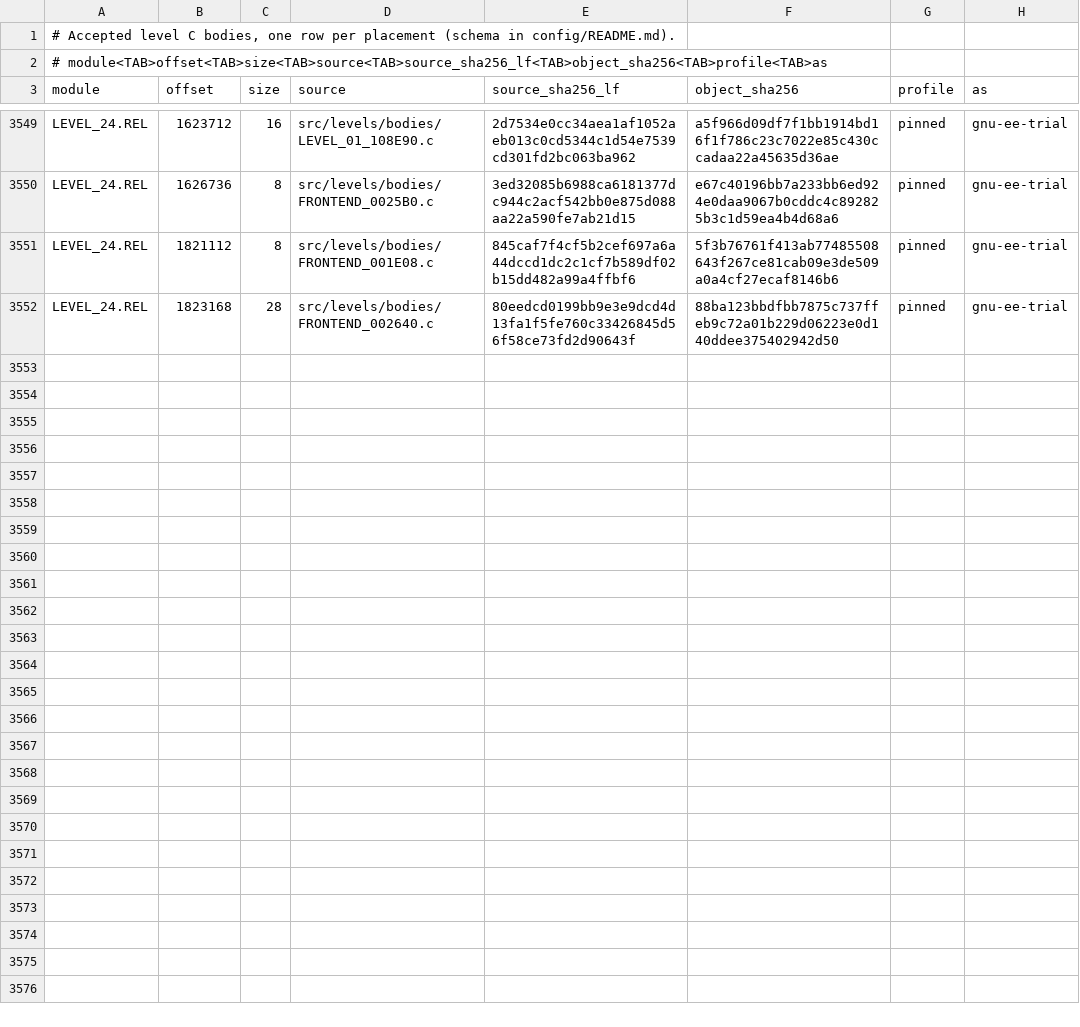
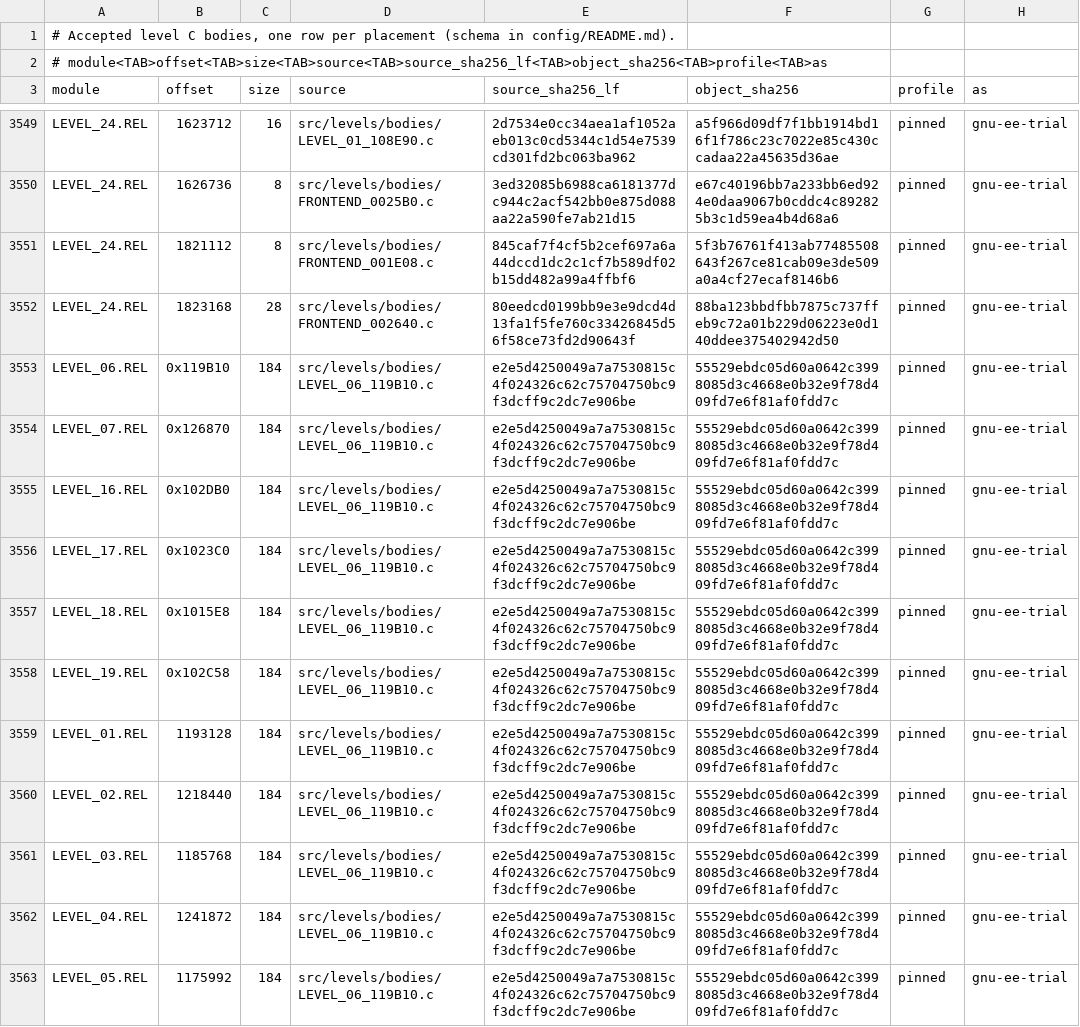
Before and after one commit to OpenRAC/rac5-sm-decomp, a TSV file: config/levels/bodies.tsv, drawn as a sheet; only a part is shown, gaps mark what is left out; the diff covers the shown part only; the diff names each change by its address in the sheet, - before the commit and + after, or states it on an @@ line.

Commit message:
Add the wave-18 level body scope, its sources and the scope documents
The wave-18 campaign produced 3,571 measured level body placements carried
by 177 sources, replacing the wave-17 scope of 210 placements. The complete
module gate still requires 21/21 exact module hashes and the two measured
relocated images.

The scope is counted separately from the optimistic ByteMatch estimate, as
in wave 17: the level bodies are measured at their placements, while the
ByteMatch denominator is a masked-shape scenario with its own unit.

```diff
--- a/config/levels/bodies.tsv
+++ b/config/levels/bodies.tsv
+row 3553: LEVEL_06.REL | 0x119B10 | 184 | src/levels/bodies/LEVEL_06_119B10.c | e2e5d4250049a7a7530815c4f024326c62c75704750bc9f3dcff9c2dc7e906be | 55529ebdc05d60a0642c3998085d3c4668e0b32e9f78d409fd7e6f81af0fdd7c | pinned | gnu-ee-trial
+row 3554: LEVEL_07.REL | 0x126870 | 184 | src/levels/bodies/LEVEL_06_119B10.c | e2e5d4250049a7a7530815c4f024326c62c75704750bc9f3dcff9c2dc7e906be | 55529ebdc05d60a0642c3998085d3c4668e0b32e9f78d409fd7e6f81af0fdd7c | pinned | gnu-ee-trial
+row 3555: LEVEL_16.REL | 0x102DB0 | 184 | src/levels/bodies/LEVEL_06_119B10.c | e2e5d4250049a7a7530815c4f024326c62c75704750bc9f3dcff9c2dc7e906be | 55529ebdc05d60a0642c3998085d3c4668e0b32e9f78d409fd7e6f81af0fdd7c | pinned | gnu-ee-trial
+row 3556: LEVEL_17.REL | 0x1023C0 | 184 | src/levels/bodies/LEVEL_06_119B10.c | e2e5d4250049a7a7530815c4f024326c62c75704750bc9f3dcff9c2dc7e906be | 55529ebdc05d60a0642c3998085d3c4668e0b32e9f78d409fd7e6f81af0fdd7c | pinned | gnu-ee-trial
+row 3557: LEVEL_18.REL | 0x1015E8 | 184 | src/levels/bodies/LEVEL_06_119B10.c | e2e5d4250049a7a7530815c4f024326c62c75704750bc9f3dcff9c2dc7e906be | 55529ebdc05d60a0642c3998085d3c4668e0b32e9f78d409fd7e6f81af0fdd7c | pinned | gnu-ee-trial
+row 3558: LEVEL_19.REL | 0x102C58 | 184 | src/levels/bodies/LEVEL_06_119B10.c | e2e5d4250049a7a7530815c4f024326c62c75704750bc9f3dcff9c2dc7e906be | 55529ebdc05d60a0642c3998085d3c4668e0b32e9f78d409fd7e6f81af0fdd7c | pinned | gnu-ee-trial
+row 3559: LEVEL_01.REL | 1193128 | 184 | src/levels/bodies/LEVEL_06_119B10.c | e2e5d4250049a7a7530815c4f024326c62c75704750bc9f3dcff9c2dc7e906be | 55529ebdc05d60a0642c3998085d3c4668e0b32e9f78d409fd7e6f81af0fdd7c | pinned | gnu-ee-trial
+row 3560: LEVEL_02.REL | 1218440 | 184 | src/levels/bodies/LEVEL_06_119B10.c | e2e5d4250049a7a7530815c4f024326c62c75704750bc9f3dcff9c2dc7e906be | 55529ebdc05d60a0642c3998085d3c4668e0b32e9f78d409fd7e6f81af0fdd7c | pinned | gnu-ee-trial
+row 3561: LEVEL_03.REL | 1185768 | 184 | src/levels/bodies/LEVEL_06_119B10.c | e2e5d4250049a7a7530815c4f024326c62c75704750bc9f3dcff9c2dc7e906be | 55529ebdc05d60a0642c3998085d3c4668e0b32e9f78d409fd7e6f81af0fdd7c | pinned | gnu-ee-trial
+row 3562: LEVEL_04.REL | 1241872 | 184 | src/levels/bodies/LEVEL_06_119B10.c | e2e5d4250049a7a7530815c4f024326c62c75704750bc9f3dcff9c2dc7e906be | 55529ebdc05d60a0642c3998085d3c4668e0b32e9f78d409fd7e6f81af0fdd7c | pinned | gnu-ee-trial
+row 3563: LEVEL_05.REL | 1175992 | 184 | src/levels/bodies/LEVEL_06_119B10.c | e2e5d4250049a7a7530815c4f024326c62c75704750bc9f3dcff9c2dc7e906be | 55529ebdc05d60a0642c3998085d3c4668e0b32e9f78d409fd7e6f81af0fdd7c | pinned | gnu-ee-trial
```
Also changed, not shown: 11 added rows elsewhere in this file, 6 other files.
